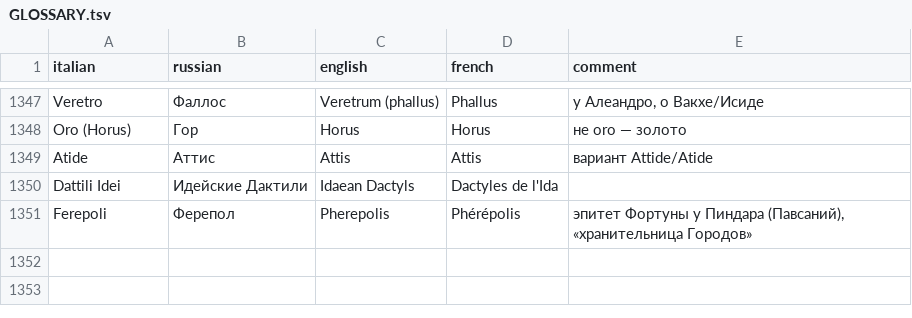
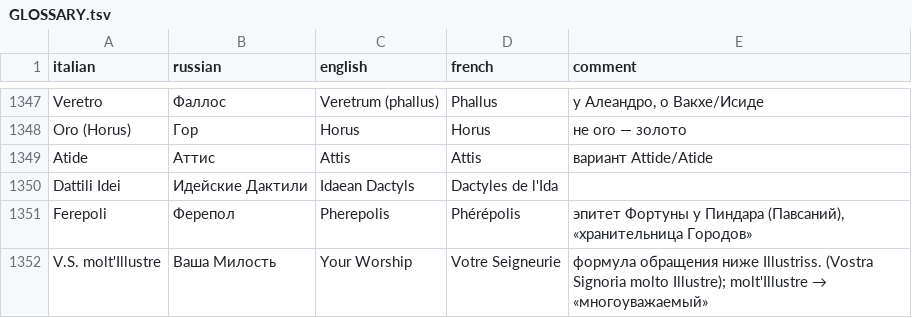
Before and after one commit to nfhours/library, a TSV file: books/cartari/_translation/GLOSSARY.tsv, drawn as a sheet; only a part is shown, gaps mark what is left out.

```diff
--- a/books/cartari/_translation/GLOSSARY.tsv
+++ b/books/cartari/_translation/GLOSSARY.tsv
@@ -1351 +1351,2 @@ Dattili Idei	Идейские Дактили	Idaean Dactyls	Dactyles de l'Ida
 Ferepoli	Ферепол	Pherepolis	Phérépolis	эпитет Фортуны у Пиндара (Павсаний), «хранительница Городов»
+V.S. molt'Illustre	Ваша Милость	Your Worship	Votre Seigneurie	формула обращения ниже Illustriss. (Vostra Signoria molto Illustre); molt'Illustre → «многоуважаемый»
```
Also changed, not shown: 1 other file.
